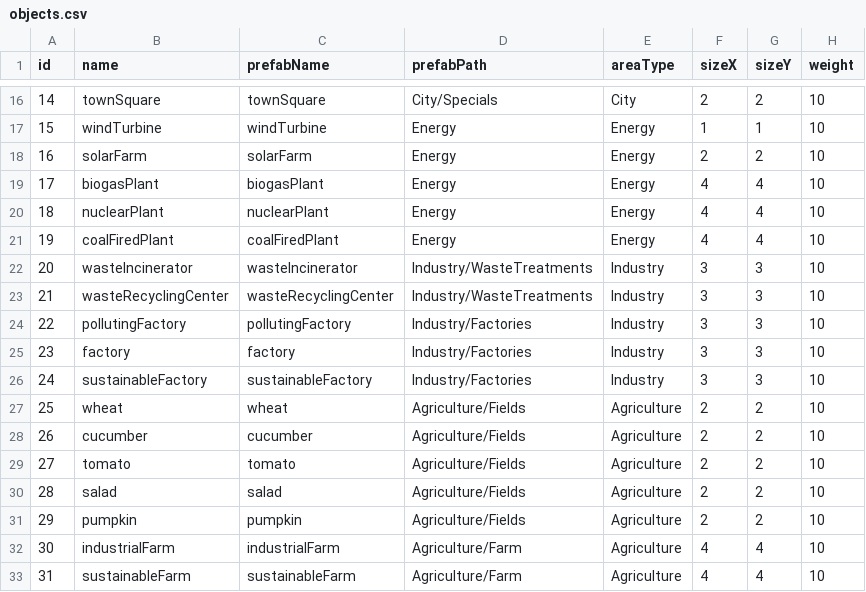
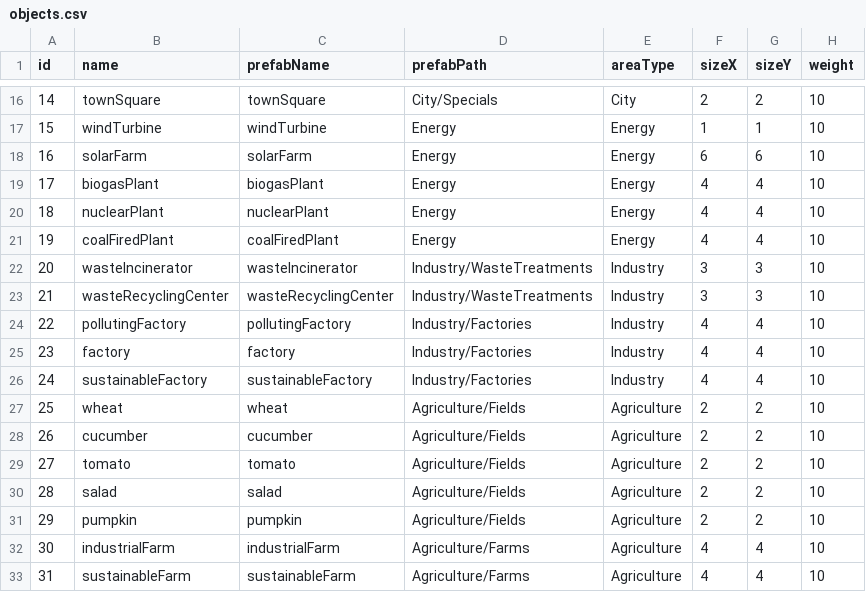
Before and after one commit to Mariusfaitducode/EcoQuestXR, a CSV file: Assets/Resources/Csv/objects.csv, drawn as a sheet; only a part is shown, gaps mark what is left out; the diff names each change by its address in the sheet, - before the commit and + after, or states it on an @@ line.

```diff
--- a/Assets/Resources/Csv/objects.csv
+++ b/Assets/Resources/Csv/objects.csv
-F18 (sizeX): 2
+F18 (sizeX): 6
-G18 (sizeY): 2
+G18 (sizeY): 6
-F24:F26 (sizeX): 3
+F24:F26 (sizeX): 4
-G24:G26 (sizeY): 3
+G24:G26 (sizeY): 4
-D32:D33 (prefabPath): Agriculture/Farm
+D32:D33 (prefabPath): Agriculture/Farms
```
Also changed, not shown: 32 other files.
